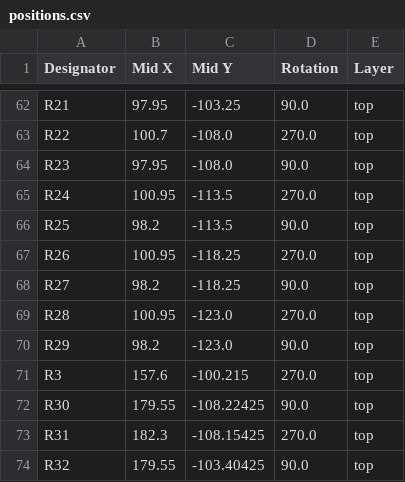
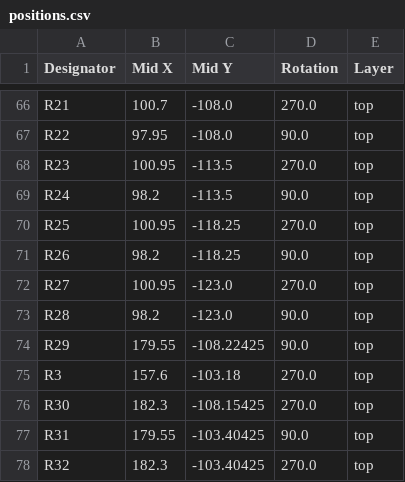
Before and after one commit to achyrocalyx/The-Grid, a CSV file: The_Grid_PCB/production/positions.csv, drawn as a sheet; only a part is shown, gaps mark what is left out; addresses are those after the commit; the diff covers the shown part only; the diff names each change by its address in the sheet, - before the commit and + after, or states it on an @@ line.

```diff
--- a/The_Grid_PCB/production/positions.csv
+++ b/The_Grid_PCB/production/positions.csv
-B66 (Mid X): 97.95
+B66 (Mid X): 100.7
-C66 (Mid Y): -103.25
+C66 (Mid Y): -108.0
-D66 (Rotation): 90.0
+D66 (Rotation): 270.0
-B67 (Mid X): 100.7
+B67 (Mid X): 97.95
-D67 (Rotation): 270.0
+D67 (Rotation): 90.0
-B68 (Mid X): 97.95
+B68 (Mid X): 100.95
-C68 (Mid Y): -108.0
+C68 (Mid Y): -113.5
-D68 (Rotation): 90.0
+D68 (Rotation): 270.0
-B69 (Mid X): 100.95
+B69 (Mid X): 98.2
-D69 (Rotation): 270.0
+D69 (Rotation): 90.0
-B70 (Mid X): 98.2
+B70 (Mid X): 100.95
-C70 (Mid Y): -113.5
+C70 (Mid Y): -118.25
-D70 (Rotation): 90.0
+D70 (Rotation): 270.0
-B71 (Mid X): 100.95
+B71 (Mid X): 98.2
-D71 (Rotation): 270.0
+D71 (Rotation): 90.0
-B72 (Mid X): 98.2
+B72 (Mid X): 100.95
-C72 (Mid Y): -118.25
+C72 (Mid Y): -123.0
-D72 (Rotation): 90.0
+D72 (Rotation): 270.0
-B73 (Mid X): 100.95
+B73 (Mid X): 98.2
-D73 (Rotation): 270.0
+D73 (Rotation): 90.0
-B74 (Mid X): 98.2
+B74 (Mid X): 179.55
-C74 (Mid Y): -123.0
+C74 (Mid Y): -108.22425
-C75 (Mid Y): -100.215
+C75 (Mid Y): -103.18
-B76 (Mid X): 179.55
+B76 (Mid X): 182.3
-C76 (Mid Y): -108.22425
+C76 (Mid Y): -108.15425
-D76 (Rotation): 90.0
+D76 (Rotation): 270.0
-B77 (Mid X): 182.3
+B77 (Mid X): 179.55
-C77 (Mid Y): -108.15425
+C77 (Mid Y): -103.40425
-D77 (Rotation): 270.0
+D77 (Rotation): 90.0
-B78 (Mid X): 179.55
+B78 (Mid X): 182.3
-D78 (Rotation): 90.0
+D78 (Rotation): 270.0
```
Also changed, not shown: 6 added rows, 3 removed rows and 94 edited cells elsewhere in this file, The_Grid_PCB/production/bom.csv, The_Grid_PCB/production/designators.csv, 39 other files.
